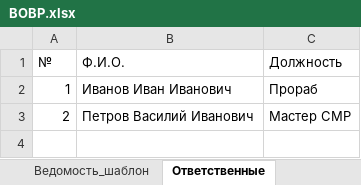
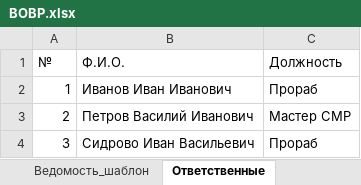
Before and after one commit to magican09/MSG, an Excel workbook: ВОВР.xlsx, sheet Ответственные, drawn as a sheet; values as stored, in another font and other column widths than the file's, no borders; 1 other sheet too large or unreadable and not compared; the diff names each change by its address in the sheet, - before the commit and + after, or states it on an @@ line.

```diff
--- a/ВОВР.xlsx (sheet Ответственные)
+++ b/ВОВР.xlsx (sheet Ответственные)
+row 4: 3 | Сидрово Иван Васильевич | Прораб
```
Also changed, not shown: 4 other files.
